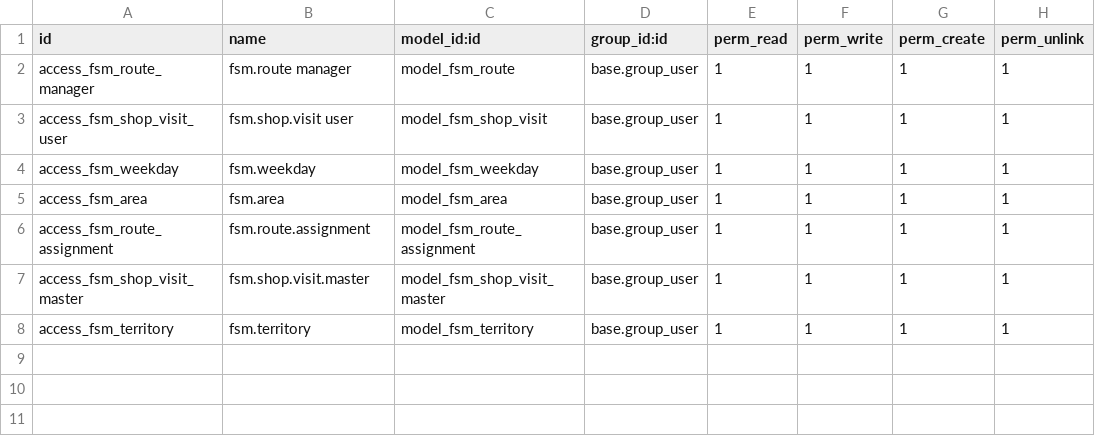
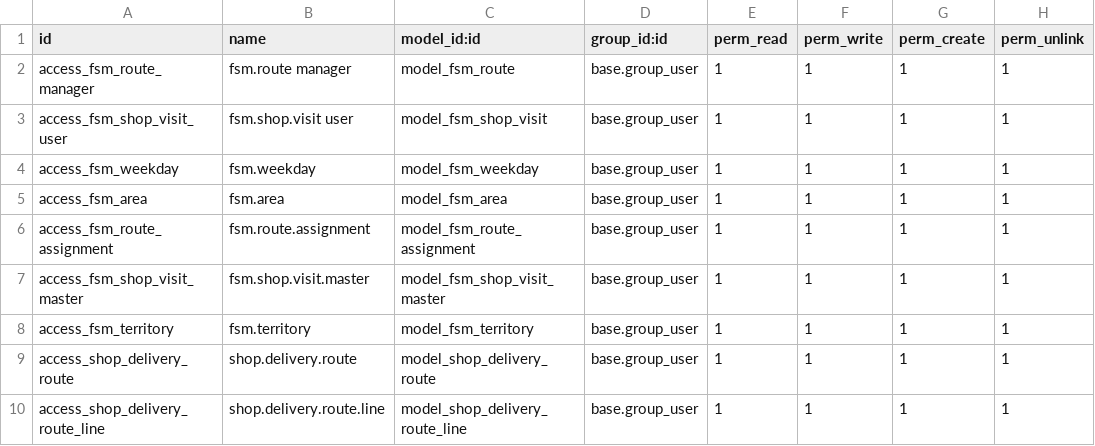
Before and after one commit to asif-asi-dev/capstone, a CSV file: custom-addons/capstone_route_field_service/security/ir.model.access.csv, drawn as a sheet.

Commit message:
TASK/68896[IMP]capstone_route_field_service : added delivery route feature

```diff
--- a/custom-addons/capstone_route_field_service/security/ir.model.access.csv
+++ b/custom-addons/capstone_route_field_service/security/ir.model.access.csv
@@ -8 +8,3 @@ access_fsm_shop_visit_master,fsm.shop.visit.master,model_fsm_shop_visit_master,b
 access_fsm_territory,fsm.territory,model_fsm_territory,base.group_user,1,1,1,1
+access_shop_delivery_route,shop.delivery.route,model_shop_delivery_route,base.group_user,1,1,1,1
+access_shop_delivery_route_line,shop.delivery.route.line,model_shop_delivery_route_line,base.group_user,1,1,1,1
```
Also changed, not shown: 11 other files.
